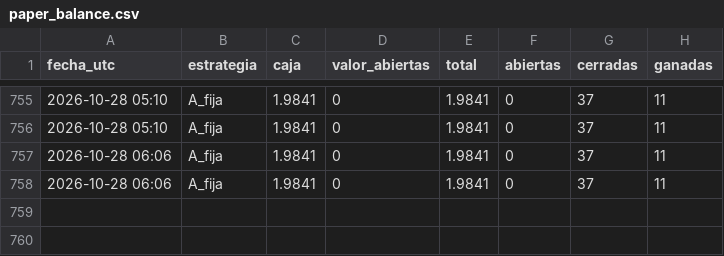
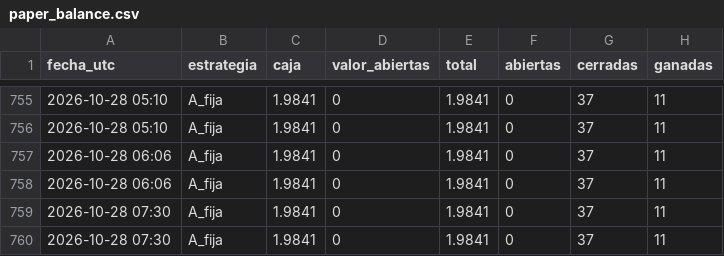
Before and after one commit to romeroyair9977-design/memecoins, a CSV file: data/paper_balance.csv, drawn as a sheet; only a part is shown, gaps mark what is left out.

```diff
--- a/data/paper_balance.csv
+++ b/data/paper_balance.csv
@@ -758 +758,3 @@ fecha_utc,estrategia,caja,valor_abiertas,total,abiertas,cerradas,ganadas
 2026-10-28 06:06,A_fija,1.9841,0,1.9841,0,37,11
+2026-10-28 07:30,A_fija,1.9841,0,1.9841,0,37,11
+2026-10-28 07:30,A_fija,1.9841,0,1.9841,0,37,11
```
Also changed, not shown: data/candidatos.csv, 1 other file.
